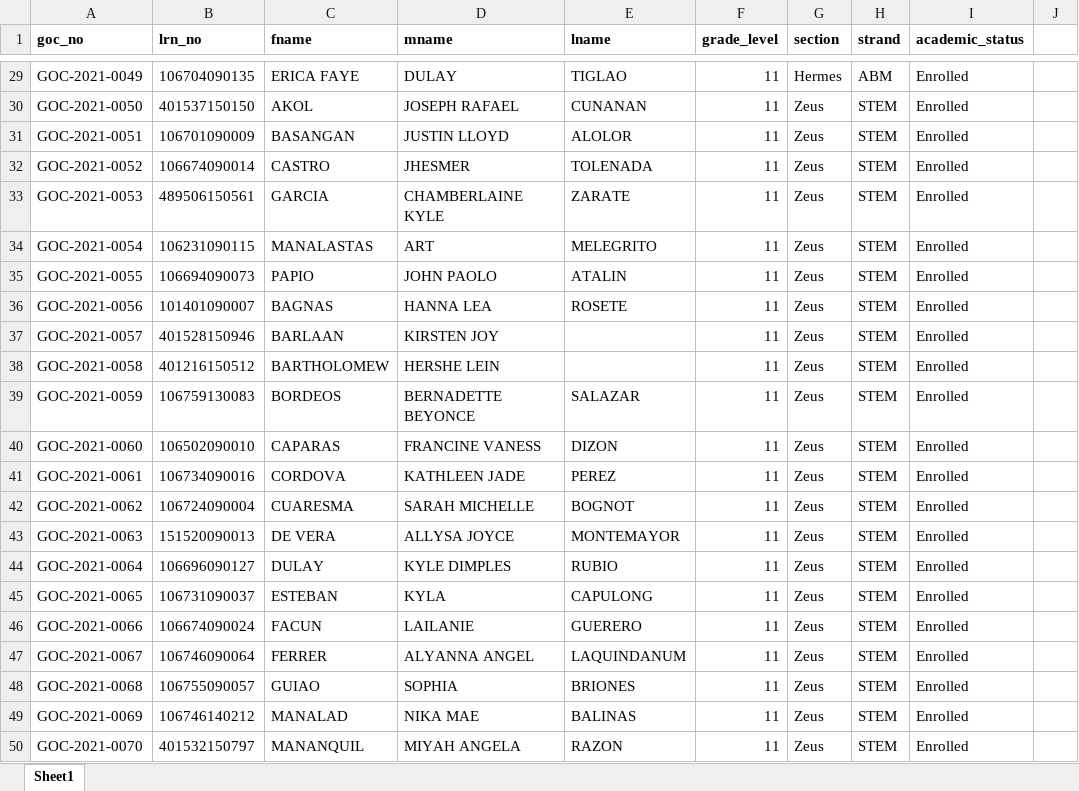
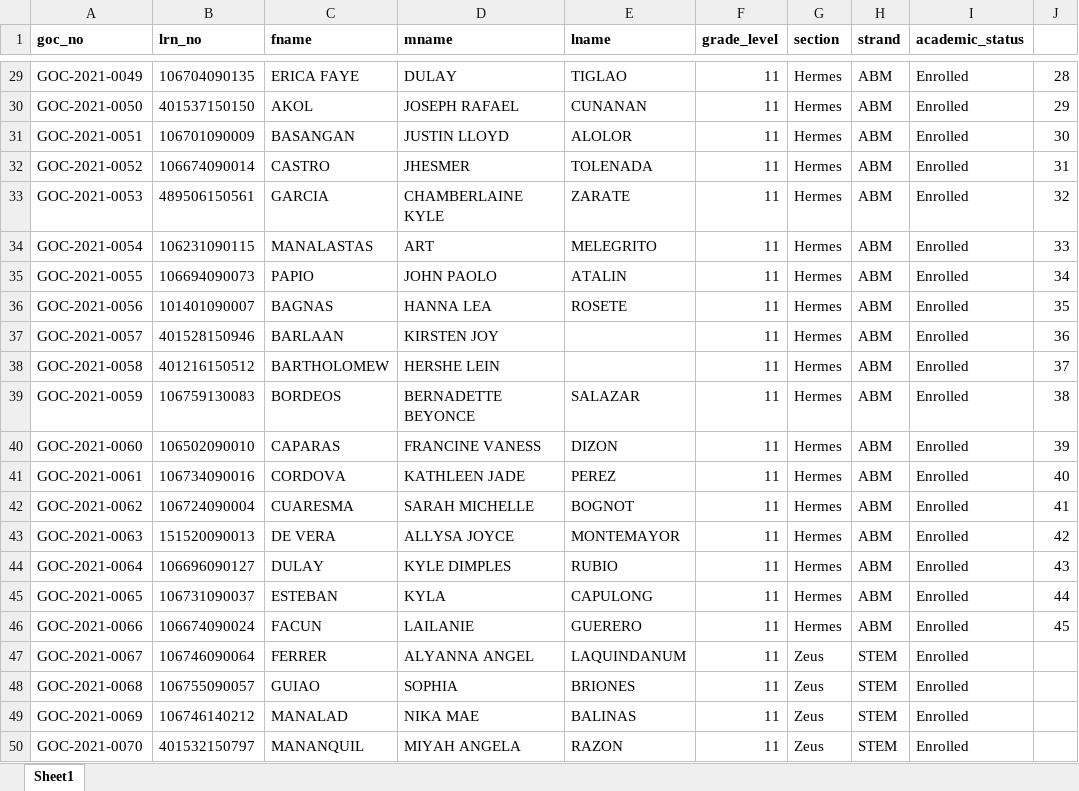
Before and after one commit to gocdevs/Grading_SystemV2, an Excel workbook: TestData.xlsx, sheet Sheet1, drawn as a sheet; only a part is shown, gaps mark what is left out; values as stored, in another font and other column widths than the file's, no borders; the diff covers the shown part only; the diff names each change by its address in the sheet, - before the commit and + after, or states it on an @@ line.

```diff
--- a/TestData.xlsx (sheet Sheet1)
+++ b/TestData.xlsx (sheet Sheet1)
-J29: (empty)
+J29: 28
-G30:G46 (section): Zeus
+G30:G46 (section): Hermes
-H30:H46 (strand): STEM
+H30:H46 (strand): ABM
-J30: (empty)
+J30: 29
-J31: (empty)
+J31: 30
-J32: (empty)
+J32: 31
-J33: (empty)
+J33: 32
-J34: (empty)
+J34: 33
-J35: (empty)
+J35: 34
-J36: (empty)
+J36: 35
-J37: (empty)
+J37: 36
-J38: (empty)
+J38: 37
-J39: (empty)
+J39: 38
-J40: (empty)
+J40: 39
-J41: (empty)
+J41: 40
-J42: (empty)
+J42: 41
-J43: (empty)
+J43: 42
-J44: (empty)
+J44: 43
-J45: (empty)
+J45: 44
-J46: (empty)
+J46: 45
```
Also changed, not shown: 27 edited cells elsewhere in this sheet, 12 other files.
